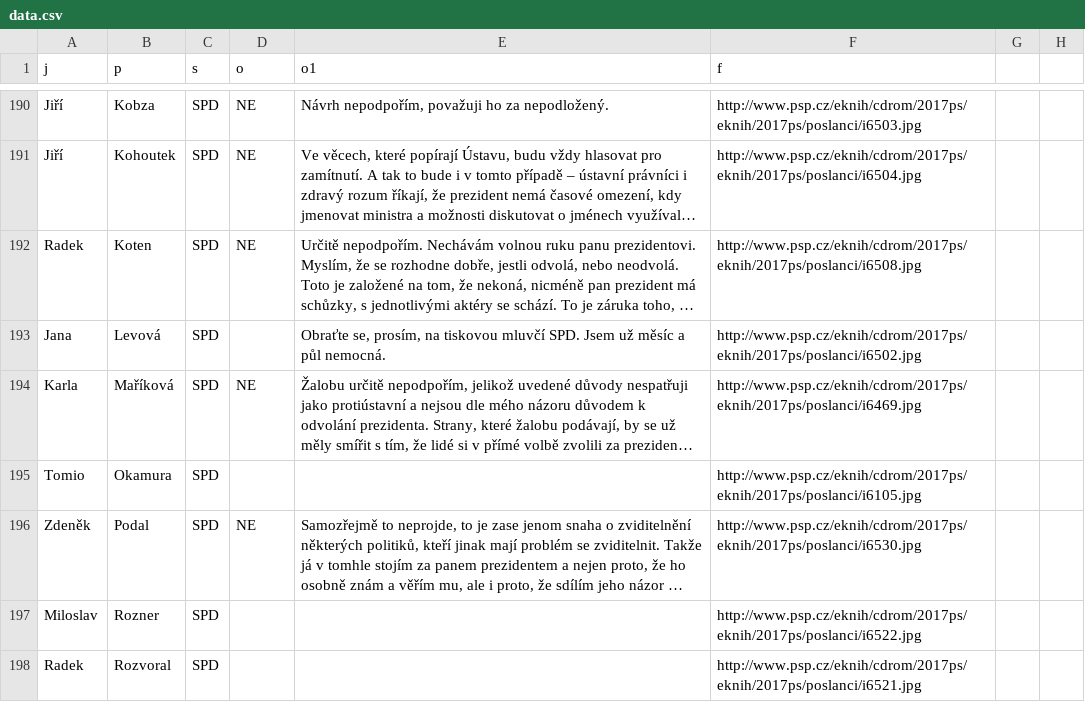
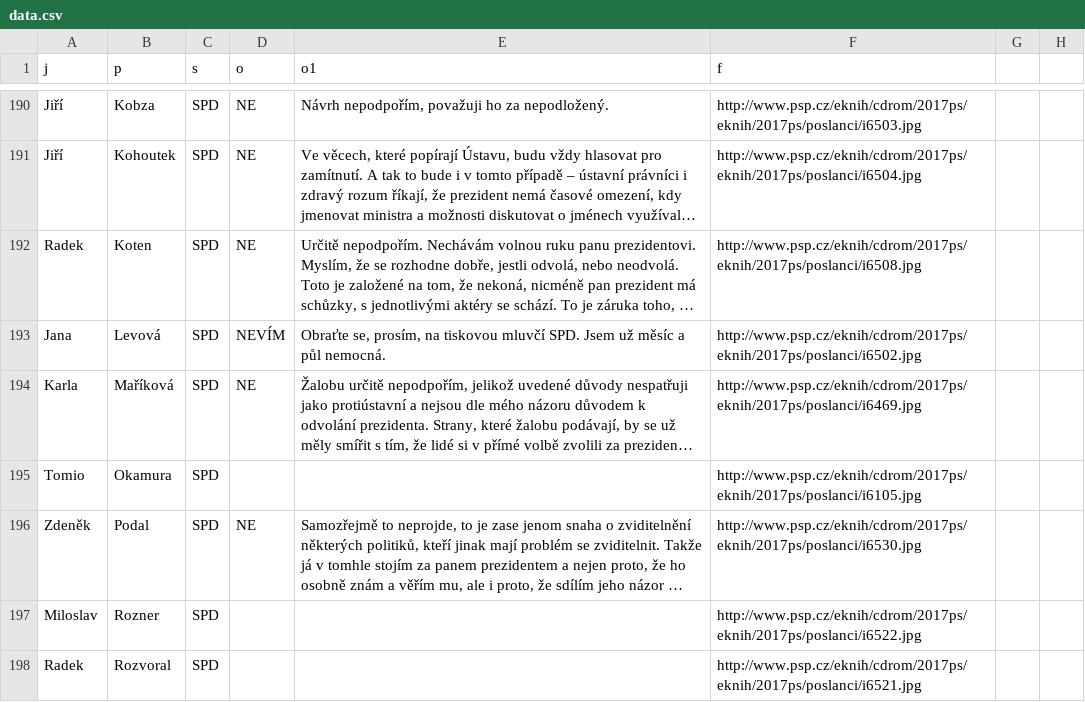
Before and after one commit to DataRozhlas/anketa-zaloba-zeman, a CSV file: data/data.csv, drawn as a sheet; only a part is shown, gaps mark what is left out; long unchanged cells end in …; the diff covers the shown part only; the diff names each change by its address in the sheet, - before the commit and + after, or states it on an @@ line.

```diff
--- a/data/data.csv
+++ b/data/data.csv
-D193 (o): (empty)
+D193 (o): NEVÍM
```
Also changed, not shown: 5 edited cells elsewhere in this file, 1 other file.
